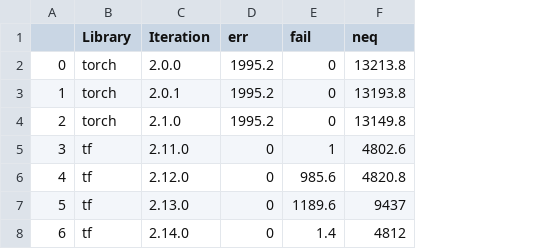
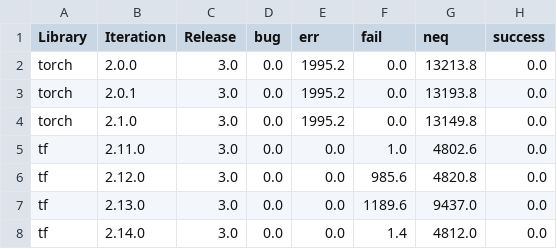
Before and after one commit to dmc1778/Benchmarking-DL-Fuzzers, a CSV file: statistics/numtests/DeepRel_2.csv, drawn as a sheet; removed rows and columns are numbered as before the commit, all else as after; the diff names each change by its address in the sheet, - before the commit and + after, or states it on an @@ line.

```diff
--- a/statistics/numtests/DeepRel_2.csv
+++ b/statistics/numtests/DeepRel_2.csv
-column A, rows 2-8: 0 | 1 | 2 | 3 | 4 | 5 | 6
+column C (Release), rows 2-8: all 3.0
+column D (bug), rows 2-8: all 0.0
+column H (success), rows 2-8: all 0.0
-F2:F4 (fail): 0
+F2:F4 (fail): 0.0
-E5:E8 (err): 0
+E5:E8 (err): 0.0
-F5 (fail): 1
+F5 (fail): 1.0
-G7 (neq): 9437
+G7 (neq): 9437.0
-G8 (neq): 4812
+G8 (neq): 4812.0
```
Also changed, not shown: data/torch_groundtruth.csv, 6 other files.
